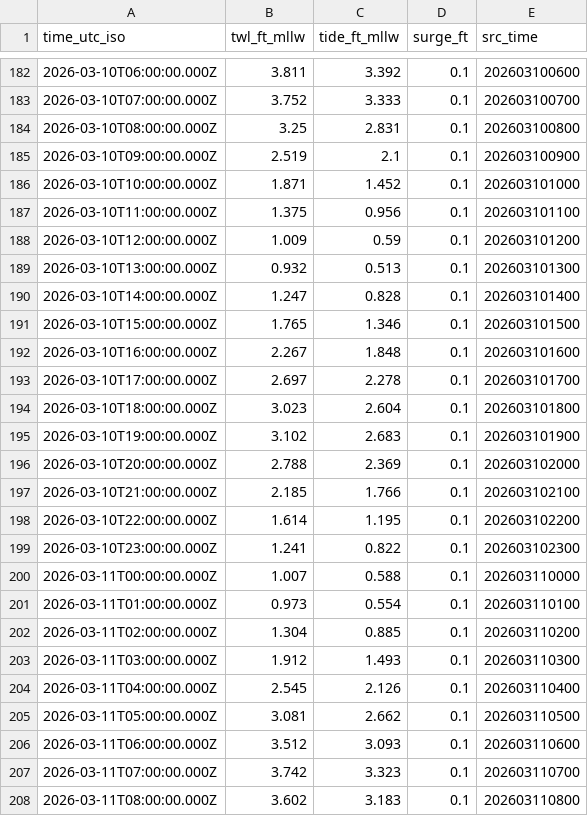
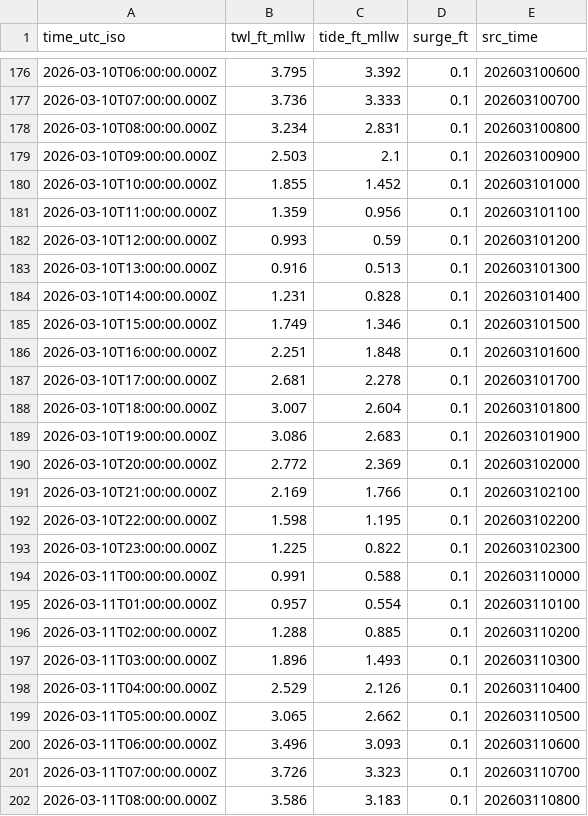
Before and after one commit to hondrospj/SeasideHeights, a CSV file: data/petss_forecast.csv, drawn as a sheet; only a part is shown, gaps mark what is left out; the diff covers the shown part only.

```diff
--- a/data/petss_forecast.csv
+++ b/data/petss_forecast.csv
@@ -182,27 +176,27 @@ time_utc_iso,twl_ft_mllw,tide_ft_mllw,surge_ft,src_time
-2026-03-10T06:00:00.000Z,3.811,3.392,0.1,202603100600
-2026-03-10T07:00:00.000Z,3.752,3.333,0.1,202603100700
-2026-03-10T08:00:00.000Z,3.25,2.831,0.1,202603100800
-2026-03-10T09:00:00.000Z,2.519,2.1,0.1,202603100900
-2026-03-10T10:00:00.000Z,1.871,1.452,0.1,202603101000
-2026-03-10T11:00:00.000Z,1.375,0.956,0.1,202603101100
-2026-03-10T12:00:00.000Z,1.009,0.59,0.1,202603101200
-2026-03-10T13:00:00.000Z,0.932,0.513,0.1,202603101300
-2026-03-10T14:00:00.000Z,1.247,0.828,0.1,202603101400
-2026-03-10T15:00:00.000Z,1.765,1.346,0.1,202603101500
-2026-03-10T16:00:00.000Z,2.267,1.848,0.1,202603101600
-2026-03-10T17:00:00.000Z,2.697,2.278,0.1,202603101700
-2026-03-10T18:00:00.000Z,3.023,2.604,0.1,202603101800
-2026-03-10T19:00:00.000Z,3.102,2.683,0.1,202603101900
-2026-03-10T20:00:00.000Z,2.788,2.369,0.1,202603102000
-2026-03-10T21:00:00.000Z,2.185,1.766,0.1,202603102100
-2026-03-10T22:00:00.000Z,1.614,1.195,0.1,202603102200
-2026-03-10T23:00:00.000Z,1.241,0.822,0.1,202603102300
-2026-03-11T00:00:00.000Z,1.007,0.588,0.1,202603110000
-2026-03-11T01:00:00.000Z,0.973,0.554,0.1,202603110100
-2026-03-11T02:00:00.000Z,1.304,0.885,0.1,202603110200
-2026-03-11T03:00:00.000Z,1.912,1.493,0.1,202603110300
-2026-03-11T04:00:00.000Z,2.545,2.126,0.1,202603110400
-2026-03-11T05:00:00.000Z,3.081,2.662,0.1,202603110500
-2026-03-11T06:00:00.000Z,3.512,3.093,0.1,202603110600
-2026-03-11T07:00:00.000Z,3.742,3.323,0.1,202603110700
-2026-03-11T08:00:00.000Z,3.602,3.183,0.1,202603110800
+2026-03-10T06:00:00.000Z,3.795,3.392,0.1,202603100600
+2026-03-10T07:00:00.000Z,3.736,3.333,0.1,202603100700
+2026-03-10T08:00:00.000Z,3.234,2.831,0.1,202603100800
+2026-03-10T09:00:00.000Z,2.503,2.1,0.1,202603100900
+2026-03-10T10:00:00.000Z,1.855,1.452,0.1,202603101000
+2026-03-10T11:00:00.000Z,1.359,0.956,0.1,202603101100
+2026-03-10T12:00:00.000Z,0.993,0.59,0.1,202603101200
+2026-03-10T13:00:00.000Z,0.916,0.513,0.1,202603101300
+2026-03-10T14:00:00.000Z,1.231,0.828,0.1,202603101400
+2026-03-10T15:00:00.000Z,1.749,1.346,0.1,202603101500
+2026-03-10T16:00:00.000Z,2.251,1.848,0.1,202603101600
+2026-03-10T17:00:00.000Z,2.681,2.278,0.1,202603101700
+2026-03-10T18:00:00.000Z,3.007,2.604,0.1,202603101800
+2026-03-10T19:00:00.000Z,3.086,2.683,0.1,202603101900
+2026-03-10T20:00:00.000Z,2.772,2.369,0.1,202603102000
+2026-03-10T21:00:00.000Z,2.169,1.766,0.1,202603102100
+2026-03-10T22:00:00.000Z,1.598,1.195,0.1,202603102200
+2026-03-10T23:00:00.000Z,1.225,0.822,0.1,202603102300
+2026-03-11T00:00:00.000Z,0.991,0.588,0.1,202603110000
+2026-03-11T01:00:00.000Z,0.957,0.554,0.1,202603110100
+2026-03-11T02:00:00.000Z,1.288,0.885,0.1,202603110200
+2026-03-11T03:00:00.000Z,1.896,1.493,0.1,202603110300
+2026-03-11T04:00:00.000Z,2.529,2.126,0.1,202603110400
+2026-03-11T05:00:00.000Z,3.065,2.662,0.1,202603110500
+2026-03-11T06:00:00.000Z,3.496,3.093,0.1,202603110600
+2026-03-11T07:00:00.000Z,3.726,3.323,0.1,202603110700
+2026-03-11T08:00:00.000Z,3.586,3.183,0.1,202603110800
```
Also changed, not shown: 6 added rows, 6 removed rows and 88 edited cells elsewhere in this file, 3 other files.
